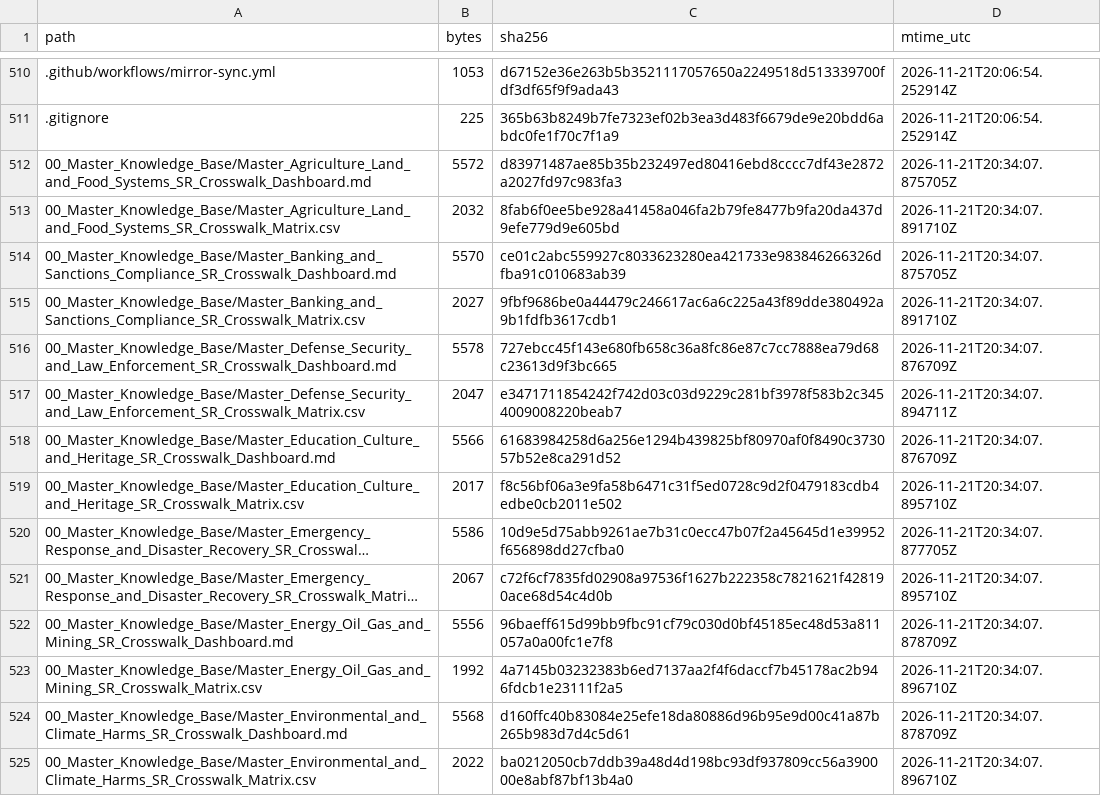
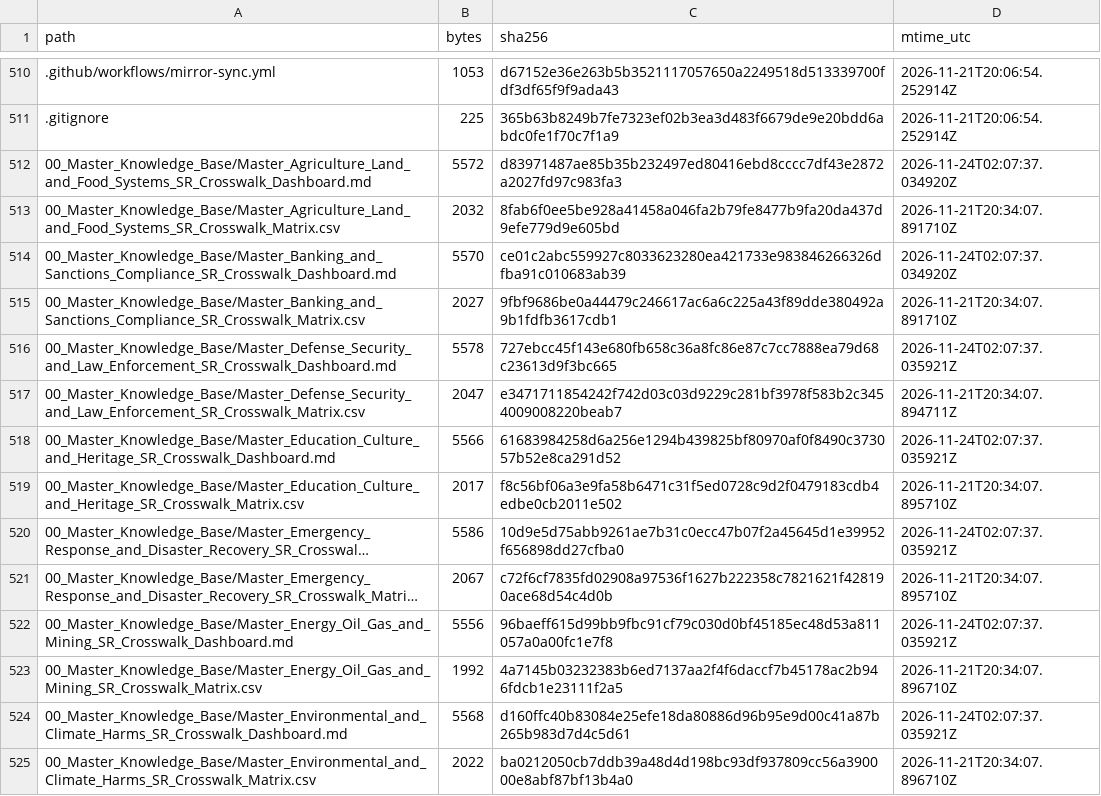
Before and after one commit to GlobalRestitutionAlliance/latam-us-sr-suriname-master-litigation, a CSV file: 99_Archives_and_Manifests/MANIFEST_SHA256.csv, drawn as a sheet; only a part is shown, gaps mark what is left out; long unchanged cells end in …; the diff covers the shown part only; the diff names each change by its address in the sheet, - before the commit and + after, or states it on an @@ line.

Commit message:
QA-FIX: normalize citation gates, restore decontamination placeholders, refresh integrity manifests

```diff
--- a/99_Archives_and_Manifests/MANIFEST_SHA256.csv
+++ b/99_Archives_and_Manifests/MANIFEST_SHA256.csv
-D512 (mtime_utc): 2026-11-21T20:34:07.875705Z
+D512 (mtime_utc): 2026-11-24T02:07:37.034920Z
-D514 (mtime_utc): 2026-11-21T20:34:07.875705Z
+D514 (mtime_utc): 2026-11-24T02:07:37.034920Z
-D516 (mtime_utc): 2026-11-21T20:34:07.876709Z
+D516 (mtime_utc): 2026-11-24T02:07:37.035921Z
-D518 (mtime_utc): 2026-11-21T20:34:07.876709Z
+D518 (mtime_utc): 2026-11-24T02:07:37.035921Z
-D520 (mtime_utc): 2026-11-21T20:34:07.877705Z
+D520 (mtime_utc): 2026-11-24T02:07:37.035921Z
-D522 (mtime_utc): 2026-11-21T20:34:07.878709Z
+D522 (mtime_utc): 2026-11-24T02:07:37.035921Z
-D524 (mtime_utc): 2026-11-21T20:34:07.878709Z
+D524 (mtime_utc): 2026-11-24T02:07:37.035921Z
```
Also changed, not shown: 107 edited cells elsewhere in this file, 1 other file.
